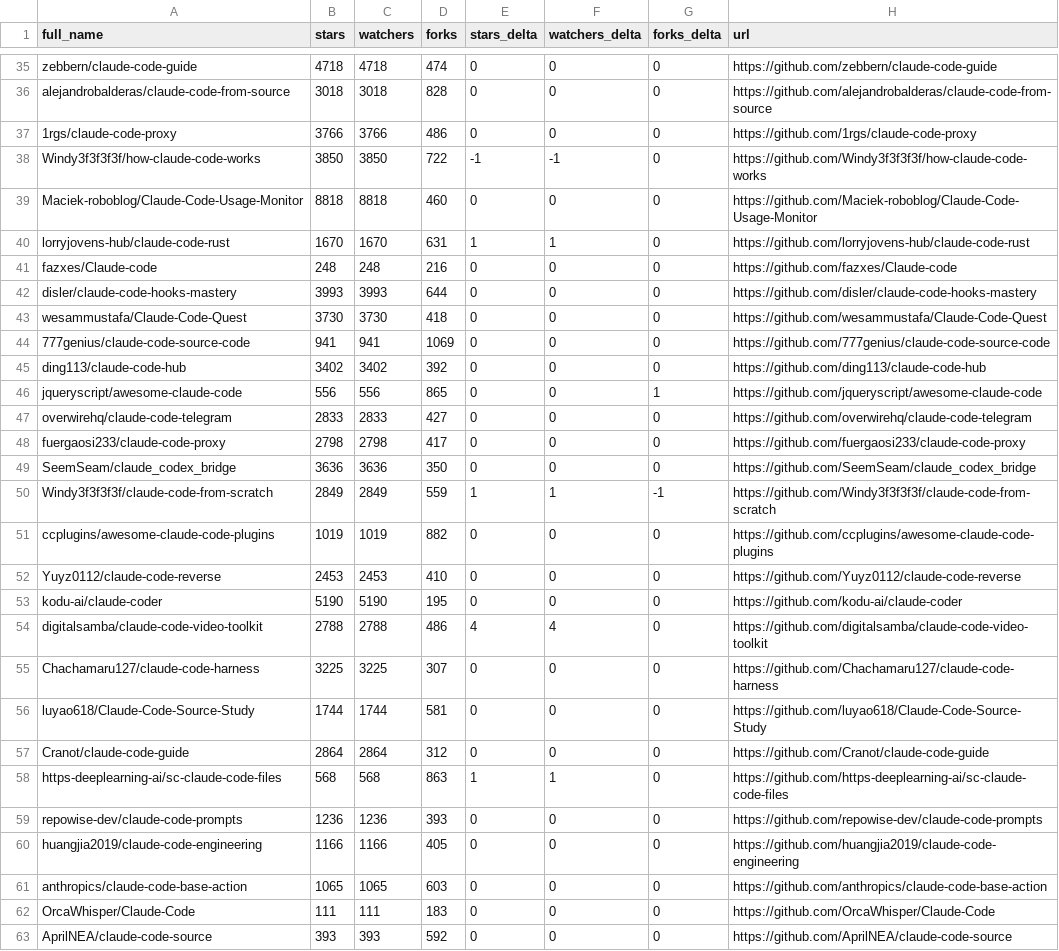
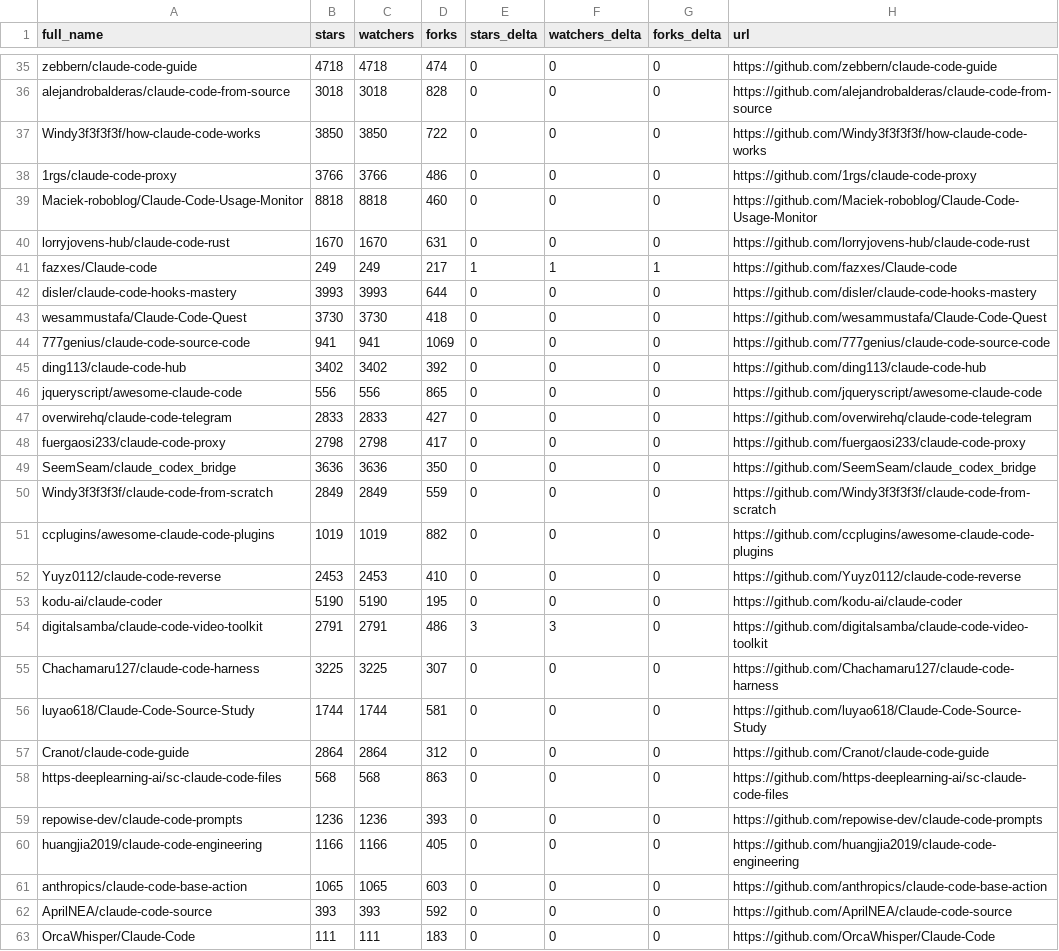
Before and after one commit to louis030195/awesome-claude-code, a CSV file: data/repo-ticker.csv, drawn as a sheet; only a part is shown, gaps mark what is left out; the diff covers the shown part only.

```diff
--- a/data/repo-ticker.csv
+++ b/data/repo-ticker.csv
@@ -36,7 +36,7 @@ zebbern/claude-code-guide,4718,4718,474,0,0,0,https://github.com/zebbern/claude-
 alejandrobalderas/claude-code-from-source,3018,3018,828,0,0,0,https://github.com/alejandrobalderas/claude-code-from-source
+Windy3f3f3f3f/how-claude-code-works,3850,3850,722,0,0,0,https://github.com/Windy3f3f3f3f/how-claude-code-works
 1rgs/claude-code-proxy,3766,3766,486,0,0,0,https://github.com/1rgs/claude-code-proxy
-Windy3f3f3f3f/how-claude-code-works,3850,3850,722,-1,-1,0,https://github.com/Windy3f3f3f3f/how-claude-code-works
 Maciek-roboblog/Claude-Code-Usage-Monitor,8818,8818,460,0,0,0,https://github.com/Maciek-roboblog/Claude-Code-Usage-Monitor
-lorryjovens-hub/claude-code-rust,1670,1670,631,1,1,0,https://github.com/lorryjovens-hub/claude-code-rust
-fazxes/Claude-code,248,248,216,0,0,0,https://github.com/fazxes/Claude-code
+lorryjovens-hub/claude-code-rust,1670,1670,631,0,0,0,https://github.com/lorryjovens-hub/claude-code-rust
+fazxes/Claude-code,249,249,217,1,1,1,https://github.com/fazxes/Claude-code
 disler/claude-code-hooks-mastery,3993,3993,644,0,0,0,https://github.com/disler/claude-code-hooks-mastery
@@ -45,3 +45,3 @@ wesammustafa/Claude-Code-Quest,3730,3730,418,0,0,0,https://github.com/wesammusta
 ding113/claude-code-hub,3402,3402,392,0,0,0,https://github.com/ding113/claude-code-hub
-jqueryscript/awesome-claude-code,556,556,865,0,0,1,https://github.com/jqueryscript/awesome-claude-code
+jqueryscript/awesome-claude-code,556,556,865,0,0,0,https://github.com/jqueryscript/awesome-claude-code
 overwirehq/claude-code-telegram,2833,2833,427,0,0,0,https://github.com/overwirehq/claude-code-telegram
@@ -49,3 +49,3 @@ fuergaosi233/claude-code-proxy,2798,2798,417,0,0,0,https://github.com/fuergaosi2
 SeemSeam/claude_codex_bridge,3636,3636,350,0,0,0,https://github.com/SeemSeam/claude_codex_bridge
-Windy3f3f3f3f/claude-code-from-scratch,2849,2849,559,1,1,-1,https://github.com/Windy3f3f3f3f/claude-code-from-scratch
+Windy3f3f3f3f/claude-code-from-scratch,2849,2849,559,0,0,0,https://github.com/Windy3f3f3f3f/claude-code-from-scratch
 ccplugins/awesome-claude-code-plugins,1019,1019,882,0,0,0,https://github.com/ccplugins/awesome-claude-code-plugins
@@ -53,3 +53,3 @@ Yuyz0112/claude-code-reverse,2453,2453,410,0,0,0,https://github.com/Yuyz0112/cla
 kodu-ai/claude-coder,5190,5190,195,0,0,0,https://github.com/kodu-ai/claude-coder
-digitalsamba/claude-code-video-toolkit,2788,2788,486,4,4,0,https://github.com/digitalsamba/claude-code-video-toolkit
+digitalsamba/claude-code-video-toolkit,2791,2791,486,3,3,0,https://github.com/digitalsamba/claude-code-video-toolkit
 Chachamaru127/claude-code-harness,3225,3225,307,0,0,0,https://github.com/Chachamaru127/claude-code-harness
@@ -57,3 +57,3 @@ luyao618/Claude-Code-Source-Study,1744,1744,581,0,0,0,https://github.com/luyao61
 Cranot/claude-code-guide,2864,2864,312,0,0,0,https://github.com/Cranot/claude-code-guide
-https-deeplearning-ai/sc-claude-code-files,568,568,863,1,1,0,https://github.com/https-deeplearning-ai/sc-claude-code-files
+https-deeplearning-ai/sc-claude-code-files,568,568,863,0,0,0,https://github.com/https-deeplearning-ai/sc-claude-code-files
 repowise-dev/claude-code-prompts,1236,1236,393,0,0,0,https://github.com/repowise-dev/claude-code-prompts
@@ -61,3 +61,3 @@ huangjia2019/claude-code-engineering,1166,1166,405,0,0,0,https://github.com/huan
 anthropics/claude-code-base-action,1065,1065,603,0,0,0,https://github.com/anthropics/claude-code-base-action
+AprilNEA/claude-code-source,393,393,592,0,0,0,https://github.com/AprilNEA/claude-code-source
 OrcaWhisper/Claude-Code,111,111,183,0,0,0,https://github.com/OrcaWhisper/Claude-Code
-AprilNEA/claude-code-source,393,393,592,0,0,0,https://github.com/AprilNEA/claude-code-source
```
Also changed, not shown: 2 added rows, 2 removed rows and 85 edited cells elsewhere in this file, 2 other files.
